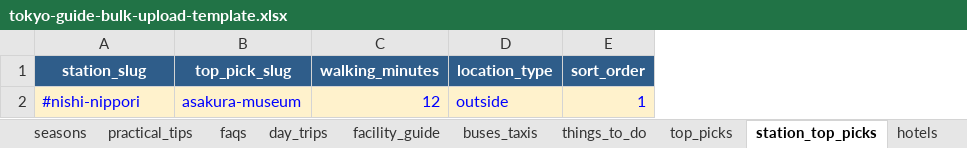
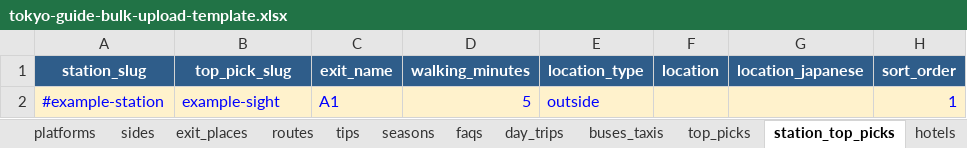
Before and after one commit to bikashgrg1995-04/tokyo-station-guide, an Excel workbook: public/templates/tokyo-guide-bulk-upload-template.xlsx, sheet station_top_picks, drawn as a sheet; values as stored, in another font and other column widths than the file's, no borders; removed rows and columns are numbered as before the commit, all else as after; the diff names each change by its address in the sheet, - before the commit and + after, or states it on an @@ line.

```diff
--- a/public/templates/tokyo-guide-bulk-upload-template.xlsx (sheet station_top_picks)
+++ b/public/templates/tokyo-guide-bulk-upload-template.xlsx (sheet station_top_picks)
-sheet tab: practical_tips
-sheet tab: facility_guide
-sheet tab: things_to_do
+column C (exit_name), empty
+column F (location), empty
+column G (location_japanese), empty
-row 2: #nishi-nippori | asakura-museum | 12 | outside | 1
+row 2: #example-station | example-sight | A1 | 5 | outside |  |  | 1
```
Also changed, not shown: sheet top_picks, sheet station_hotels, sheet README, sheet station_restaurants, sheet tips, sheet floor_facilities, 19 other files.
